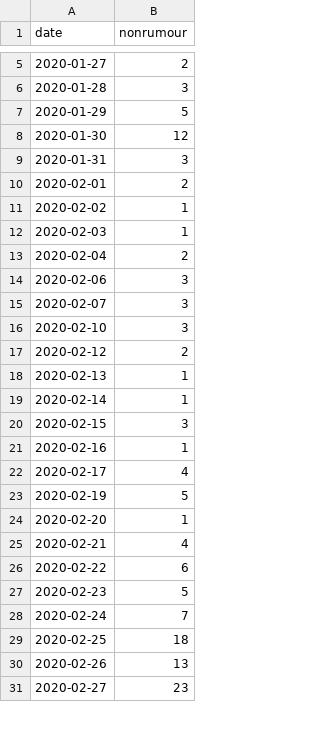
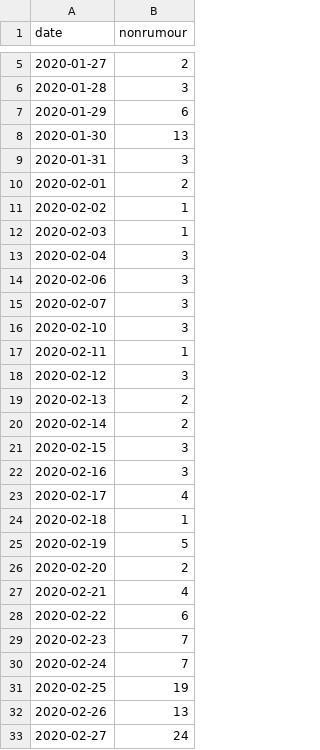
Before and after one commit to yjc95/COMP90042_Rumour_Detection_and_Analysis_on_Twitter, a CSV file: project-data/nonrumour_date_count.csv, drawn as a sheet; only a part is shown, gaps mark what is left out; the diff covers the shown part only.

```diff
--- a/project-data/nonrumour_date_count.csv
+++ b/project-data/nonrumour_date_count.csv
@@ -6,4 +6,4 @@ date,nonrumour
 2020-01-28,3
-2020-01-29,5
-2020-01-30,12
+2020-01-29,6
+2020-01-30,13
 2020-01-31,3
@@ -12,3 +12,3 @@ date,nonrumour
 2020-02-03,1
-2020-02-04,2
+2020-02-04,3
 2020-02-06,3
@@ -16,16 +16,18 @@ date,nonrumour
 2020-02-10,3
-2020-02-12,2
-2020-02-13,1
-2020-02-14,1
+2020-02-11,1
+2020-02-12,3
+2020-02-13,2
+2020-02-14,2
 2020-02-15,3
-2020-02-16,1
+2020-02-16,3
 2020-02-17,4
+2020-02-18,1
 2020-02-19,5
-2020-02-20,1
+2020-02-20,2
 2020-02-21,4
 2020-02-22,6
-2020-02-23,5
+2020-02-23,7
 2020-02-24,7
-2020-02-25,18
+2020-02-25,19
 2020-02-26,13
-2020-02-27,23
+2020-02-27,24
```
Also changed, not shown: 118 edited cells elsewhere in this file, project-data/rumour_date_count.csv, project-data/rumour_time_count.csv, 1 other file.
